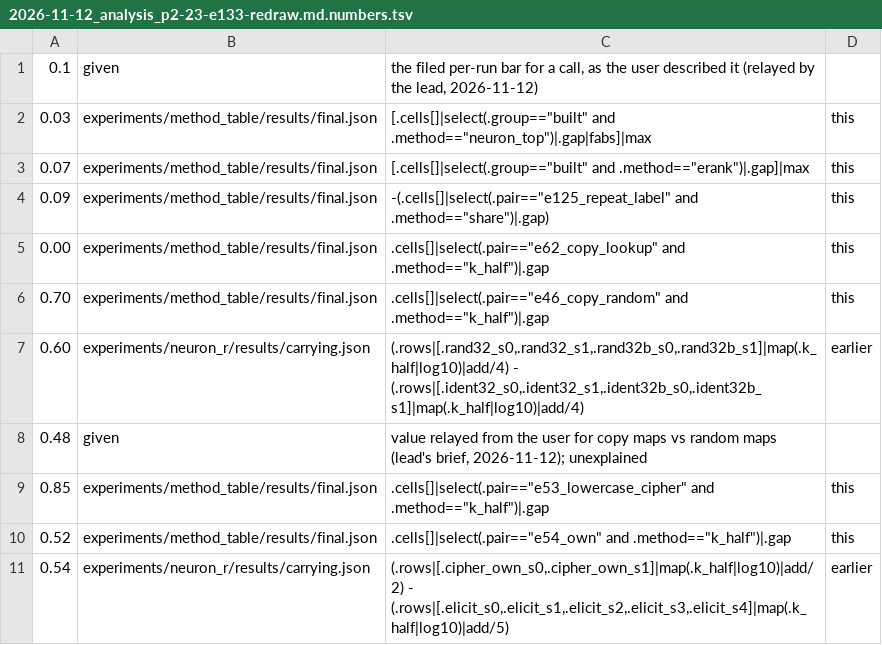
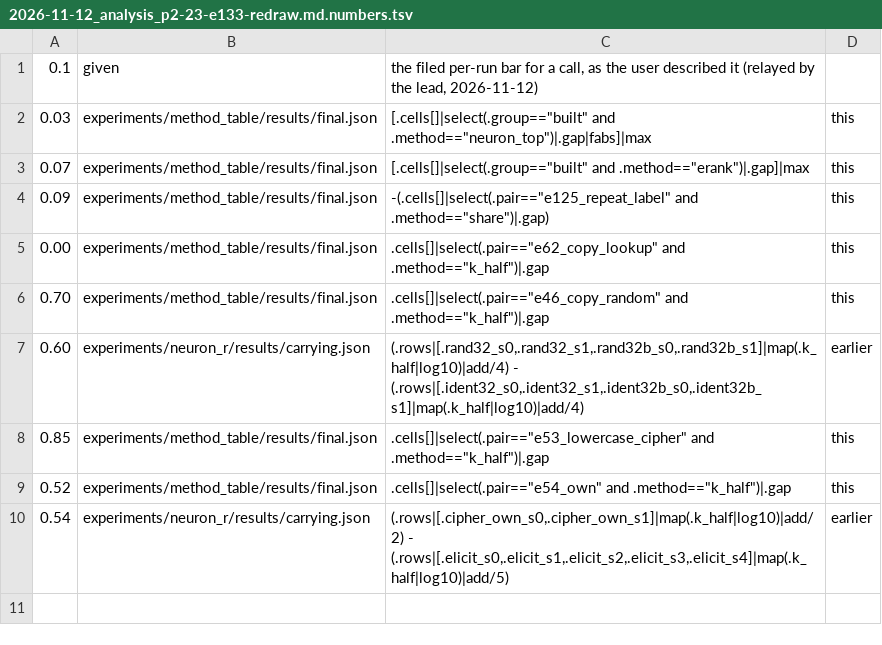
Before and after one commit to edwinagnew/commute-vpd, a TSV file: reports/analyses/2026-11-12_analysis_p2-23-e133-redraw.md.numbers.tsv, drawn as a sheet; the diff names each change by its address in the sheet, - before the commit and + after, or states it on an @@ line.

```diff
--- a/reports/analyses/2026-11-12_analysis_p2-23-e133-redraw.md.numbers.tsv
+++ b/reports/analyses/2026-11-12_analysis_p2-23-e133-redraw.md.numbers.tsv
-row 8: 0.48 | given | value relayed from the user for copy maps vs random maps (lead's brief, 2026-11-12); unexplained
```
Also changed, not shown: 3 other files.
